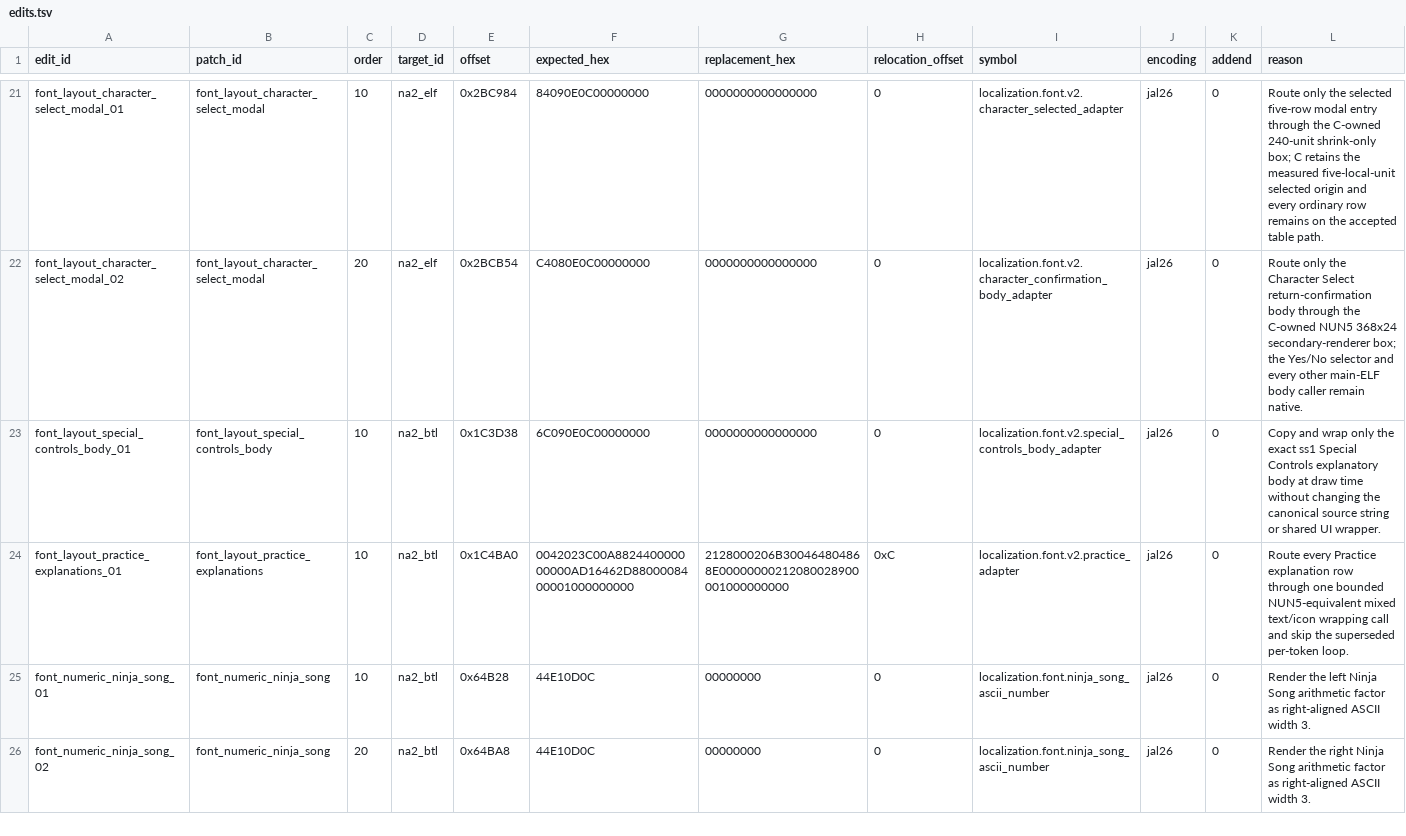
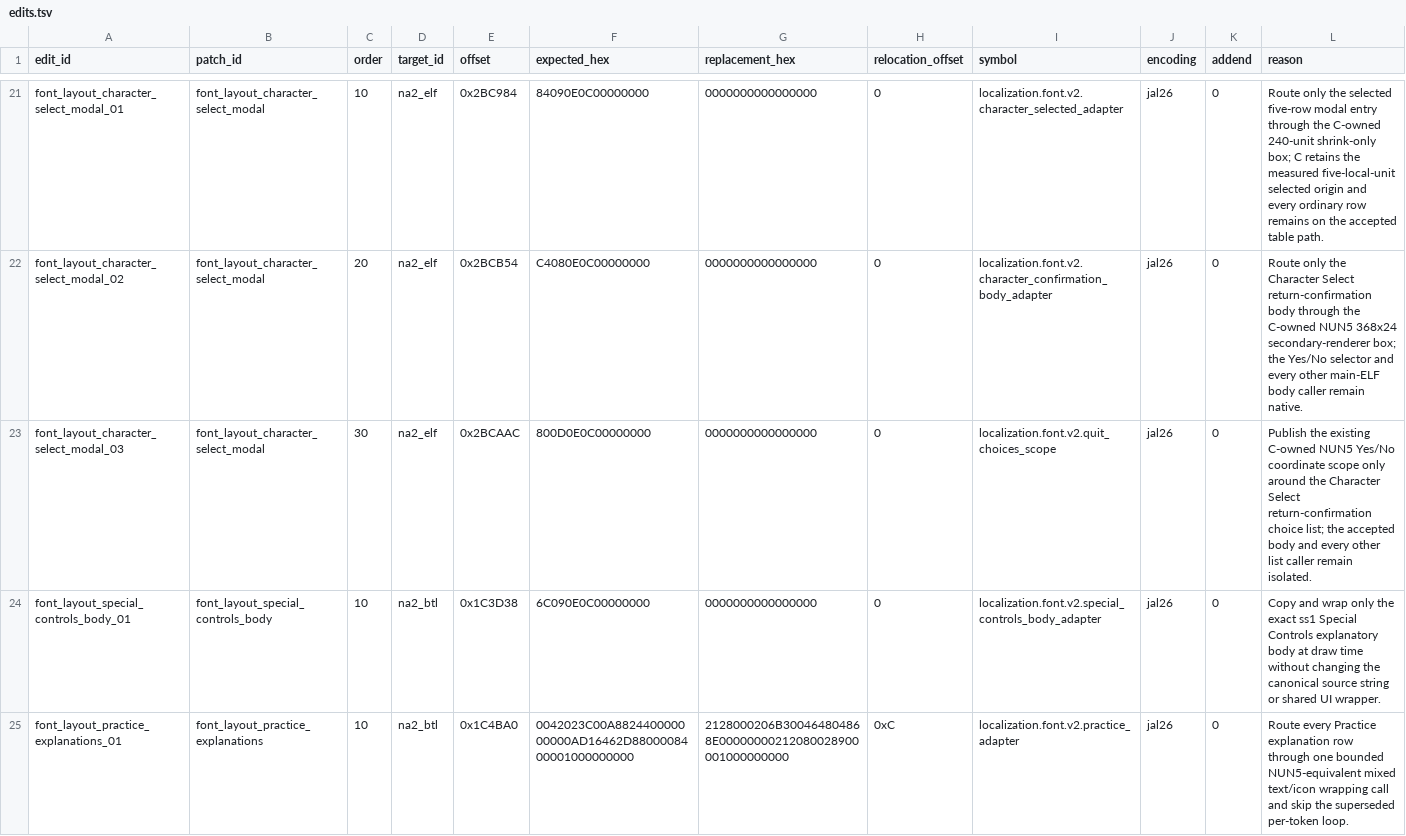
Before and after one commit to solid1353/NA2-Modding, a TSV file: na228_builder/features/localization/runtime_injector/edits.tsv, drawn as a sheet; only a part is shown, gaps mark what is left out; the shorter side is filled out with more unchanged rows; the diff names each change by its address in the sheet, - before the commit and + after, or states it on an @@ line.

```diff
--- a/na228_builder/features/localization/runtime_injector/edits.tsv
+++ b/na228_builder/features/localization/runtime_injector/edits.tsv
+row 23: font_layout_character_select_modal_03 | font_layout_character_select_modal | 30 | na2_elf | 0x2BCAAC | 800D0E0C00000000 | 0000000000000000 | 0 | localization.font.v2.quit_choices_scope | jal26 | 0 | Publish the existing C-owned NUN5 Yes/No coordinate scope only around the Character Select return-confirmation choice list; the accepted body and every other list caller remain isolated.
```
Also changed, not shown: na228_builder/features/localization/runtime_injector/patches.tsv, na228_builder/profiles/current/features.tsv, 3 other files.
